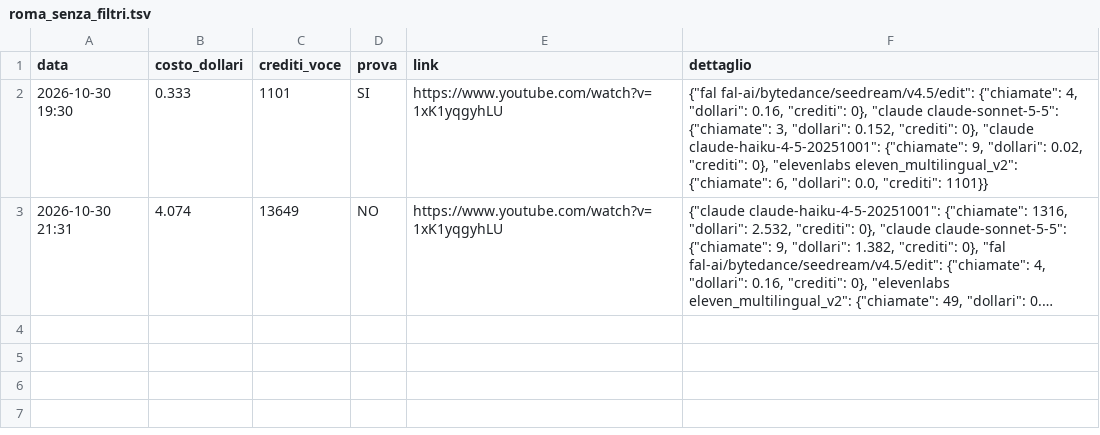
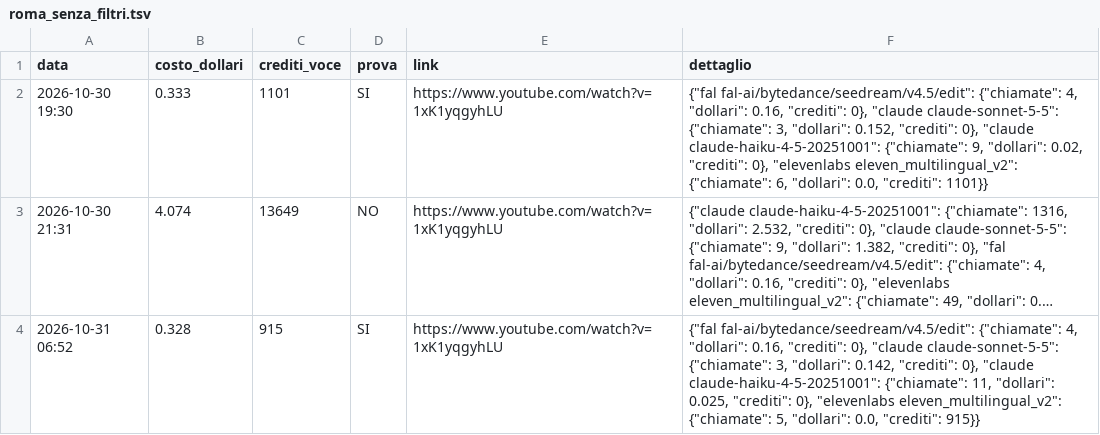
Before and after one commit to gggweb23-gif/ambience, a TSV file: coach/costi/roma_senza_filtri.tsv, drawn as a sheet; long unchanged cells end in …; the diff names each change by its address in the sheet, - before the commit and + after, or states it on an @@ line.

Commit message:
Costo video

```diff
--- a/coach/costi/roma_senza_filtri.tsv
+++ b/coach/costi/roma_senza_filtri.tsv
+row 4: 2026-10-31 06:52 | 0.328 | 915 | SI | https://www.youtube.com/watch?v=1xK1yqgyhLU | {"fal fal-ai/bytedance/seedream/v4.5/edit": {"chiamate": 4, "dollari": 0.16, "crediti": 0}, "claude claude-sonnet-5-5": {"chiamate": 3, "dollari": 0.142, "crediti": 0}, "claude claude-haiku-4-5-20251001": {"chiamate": 11, "dollari": 0.025, "crediti": 0}, "elevenlabs eleven_multilingual_v2": {"chiamate": 5, "dollari": 0.0, "crediti": 915}}
```
